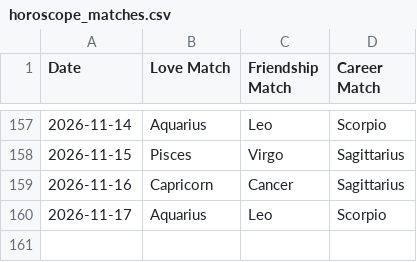
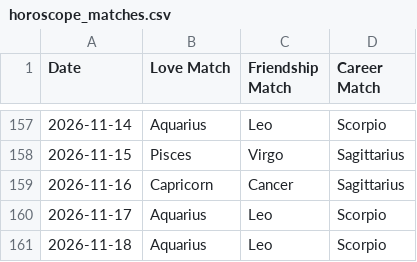
Before and after one commit to alifiaganjaraharja/daily-horoscope-scraper, a CSV file: horoscope_matches.csv, drawn as a sheet; only a part is shown, gaps mark what is left out.

```diff
--- a/horoscope_matches.csv
+++ b/horoscope_matches.csv
@@ -160 +160,2 @@ Date,Love Match,Friendship Match,Career Match
 2026-11-17,Aquarius,Leo,Scorpio
+2026-11-18,Aquarius,Leo,Scorpio
```
